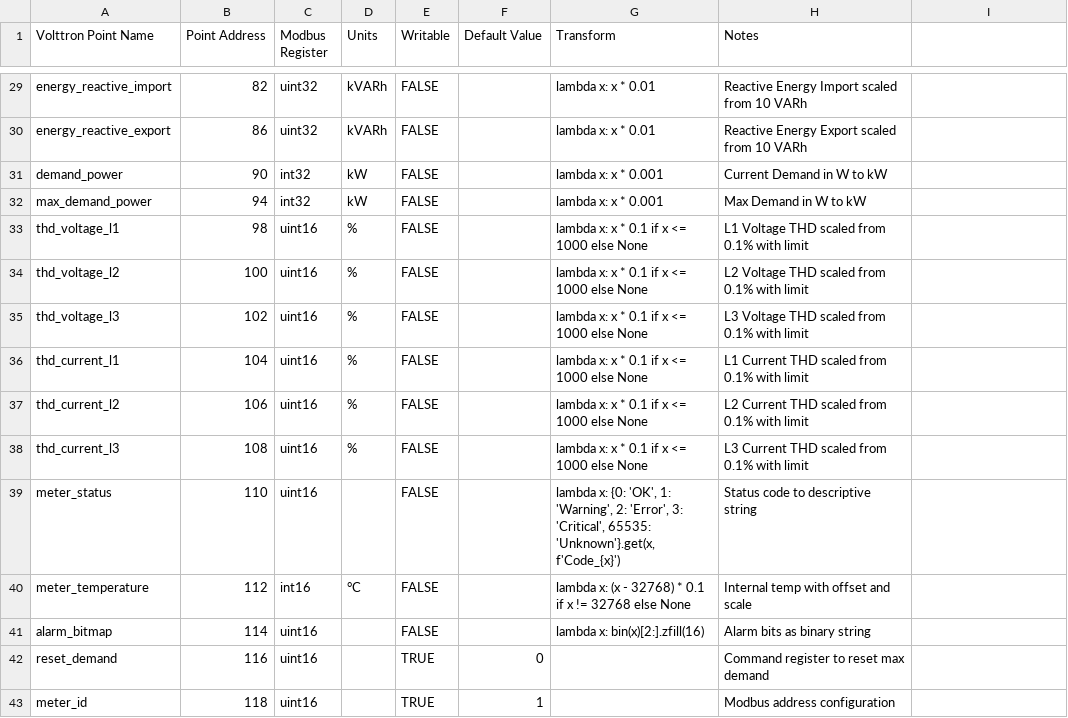
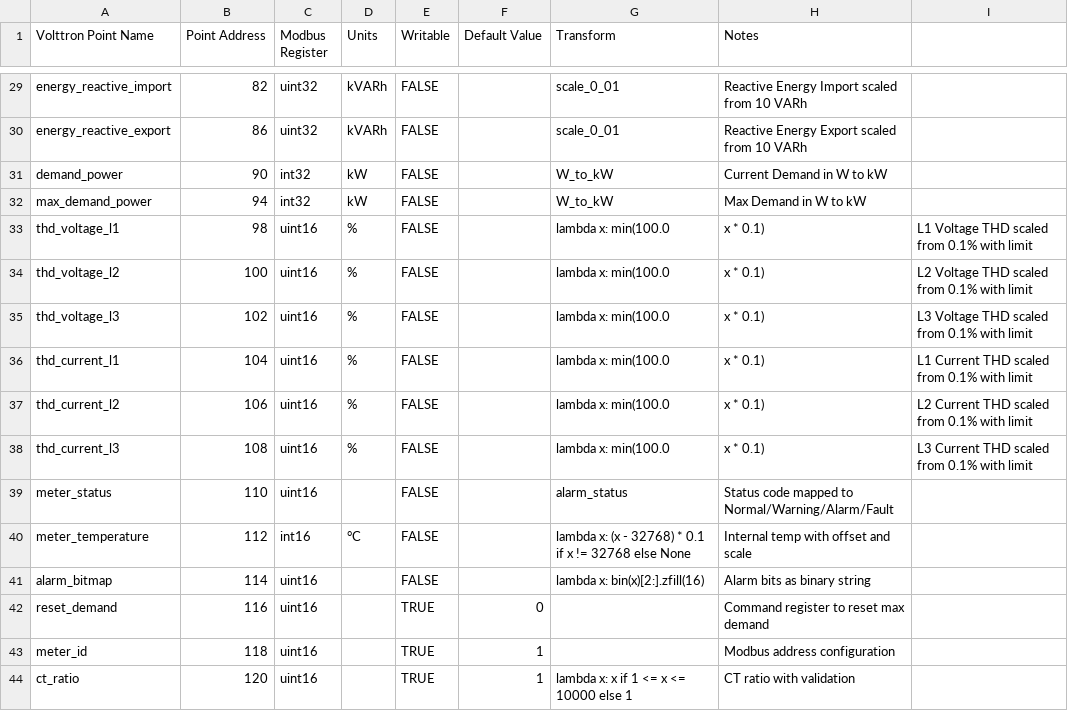
Before and after one commit to ACE-IoT-Solutions/volttron, a CSV file: services/core/PlatformDriverAgent/platform_driver/interfaces/modbus_enhanced/examples/power_meter_transforms.csv, drawn as a sheet; only a part is shown, gaps mark what is left out; the shorter side is filled out with more unchanged rows; the diff covers the shown part only; the diff names each change by its address in the sheet, - before the commit and + after, or states it on an @@ line.

```diff
--- a/services/core/PlatformDriverAgent/platform_driver/interfaces/modbus_enhanced/examples/power_meter_transforms.csv
+++ b/services/core/PlatformDriverAgent/platform_driver/interfaces/modbus_enhanced/examples/power_meter_transforms.csv
-G29:G30 (Transform): lambda x: x * 0.01
+G29:G30 (Transform): scale_0_01
-G31:G32 (Transform): lambda x: x * 0.001
+G31:G32 (Transform): W_to_kW
-G33:G38 (Transform): lambda x: x * 0.1 if x <= 1000 else None
+G33:G38 (Transform): lambda x: min(100.0
-H33 (Notes): L1 Voltage THD scaled from 0.1% with limit
+H33 (Notes): x * 0.1)
-I33: (empty)
+I33: L1 Voltage THD scaled from 0.1% with limit
-H34 (Notes): L2 Voltage THD scaled from 0.1% with limit
+H34 (Notes): x * 0.1)
-I34: (empty)
+I34: L2 Voltage THD scaled from 0.1% with limit
-H35 (Notes): L3 Voltage THD scaled from 0.1% with limit
+H35 (Notes): x * 0.1)
-I35: (empty)
+I35: L3 Voltage THD scaled from 0.1% with limit
-H36 (Notes): L1 Current THD scaled from 0.1% with limit
+H36 (Notes): x * 0.1)
-I36: (empty)
+I36: L1 Current THD scaled from 0.1% with limit
-H37 (Notes): L2 Current THD scaled from 0.1% with limit
+H37 (Notes): x * 0.1)
-I37: (empty)
+I37: L2 Current THD scaled from 0.1% with limit
-H38 (Notes): L3 Current THD scaled from 0.1% with limit
+H38 (Notes): x * 0.1)
-I38: (empty)
+I38: L3 Current THD scaled from 0.1% with limit
-G39 (Transform): lambda x: {0: 'OK', 1: 'Warning', 2: 'Error', 3: 'Critical', 65535: 'Unknown'}.get(x, f'Code_{x}')
+G39 (Transform): alarm_status
-H39 (Notes): Status code to descriptive string
+H39 (Notes): Status code mapped to Normal/Warning/Alarm/Fault
```
Also changed, not shown: 25 edited cells elsewhere in this file, 1 other file.
